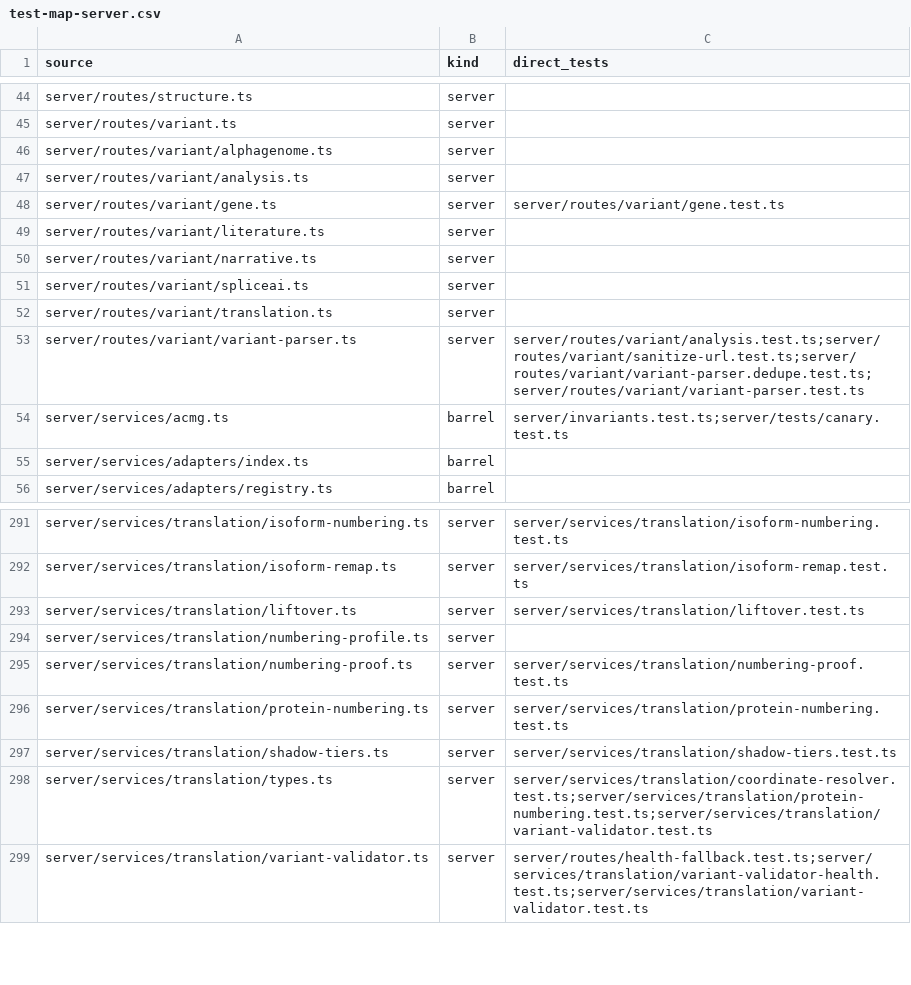
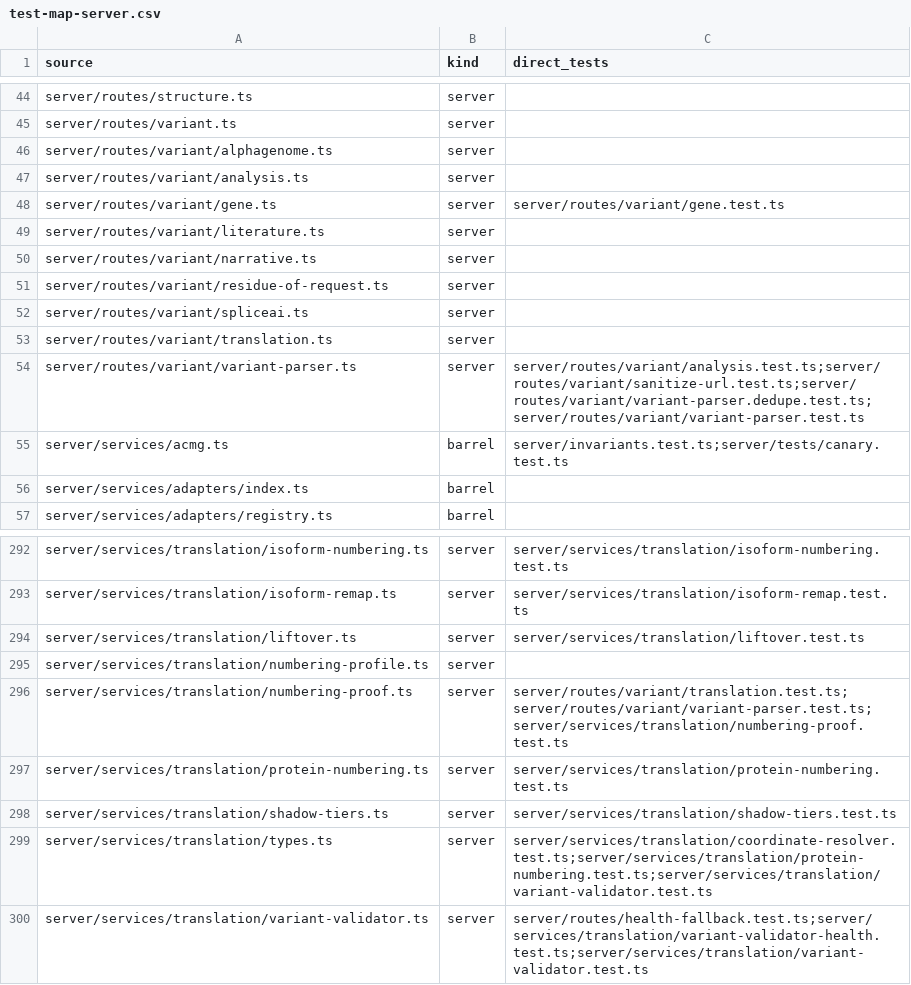
Before and after one commit to Huthaifa-HajAhmad/Missense-Structural-Explorer, a CSV file: doc/code-map/test-map-server.csv, drawn as a sheet; only a part is shown, gaps mark what is left out.

```diff
--- a/doc/code-map/test-map-server.csv
+++ b/doc/code-map/test-map-server.csv
@@ -50,2 +50,3 @@ server/routes/variant/literature.ts,server,
 server/routes/variant/narrative.ts,server,
+server/routes/variant/residue-of-request.ts,server,
 server/routes/variant/spliceai.ts,server,
@@ -294,3 +295,3 @@ server/services/translation/liftover.ts,server,server/services/translation/lifto
 server/services/translation/numbering-profile.ts,server,
-server/services/translation/numbering-proof.ts,server,server/services/translation/numbering-proof.test.ts
+server/services/translation/numbering-proof.ts,server,server/routes/variant/translation.test.ts;server/routes/variant/variant-parser.test.ts;server/services/translation/numbering-proof.test.ts
 server/services/translation/protein-numbering.ts,server,server/services/translation/protein-numbering.test.ts
```
Also changed, not shown: 8 other files.
